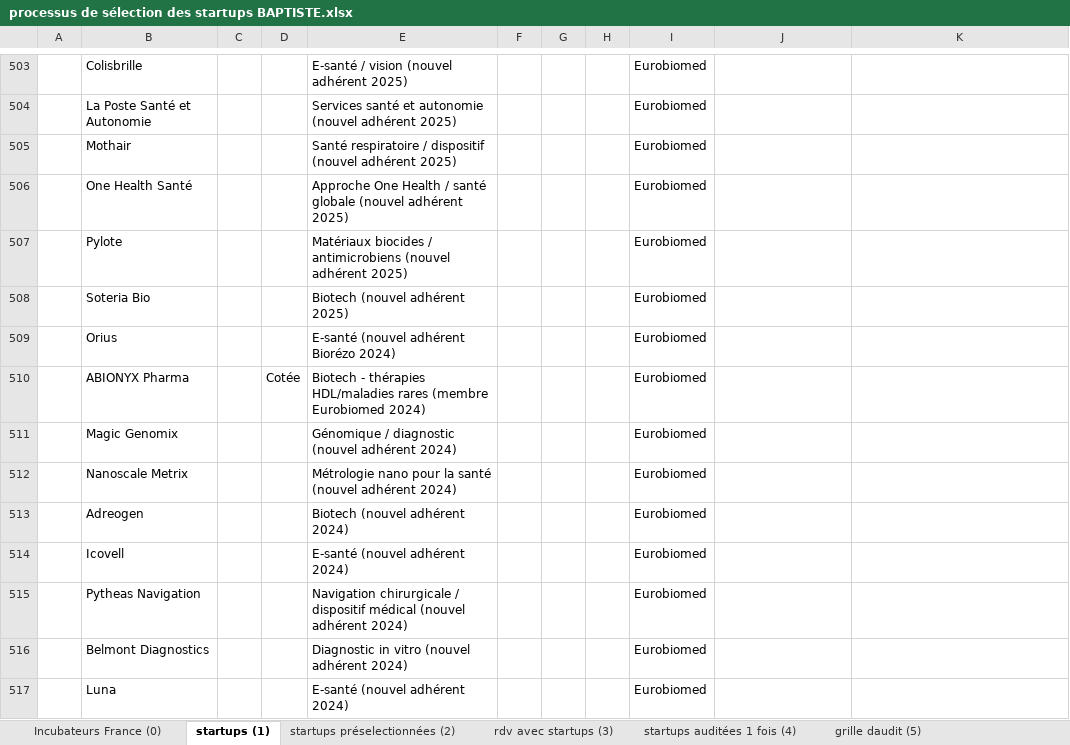
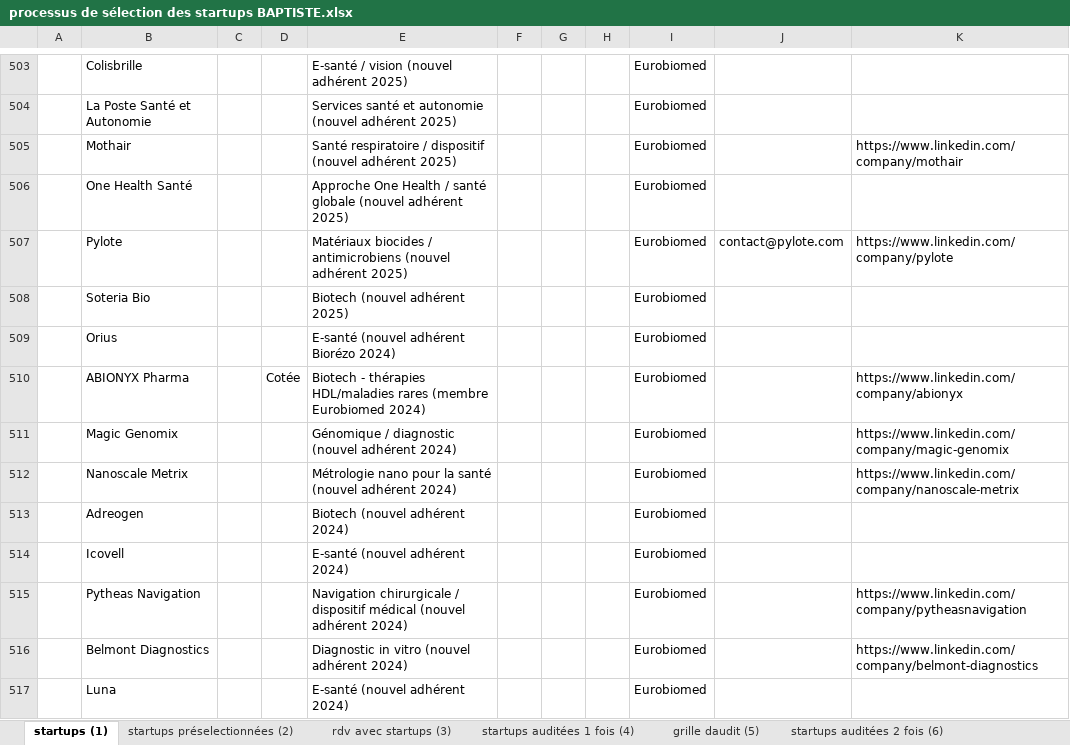
Before and after one commit to BaptisteFaisy/Liquid-, an Excel workbook: Liquid+ Project/Sélection des startups/processus de sélection des startups BAPTISTE.xlsx, sheet startups (1), drawn as a sheet; only a part is shown, gaps mark what is left out; values as stored, in another font and other column widths than the file's, no borders; the diff covers the shown part only; the diff names each change by its address in the sheet, - before the commit and + after, or states it on an @@ line.

```diff
--- a/Liquid+ Project/Sélection des startups/processus de sélection des startups BAPTISTE.xlsx (sheet startups (1))
+++ b/Liquid+ Project/Sélection des startups/processus de sélection des startups BAPTISTE.xlsx (sheet startups (1))
-K505: (empty)
+K505: https://www.linkedin.com/company/mothair
-J507: (empty)
+J507: contact@pylote.com
-K507: (empty)
+K507: https://www.linkedin.com/company/pylote
-K510: (empty)
+K510: https://www.linkedin.com/company/abionyx
-K511: (empty)
+K511: https://www.linkedin.com/company/magic-genomix
-K512: (empty)
+K512: https://www.linkedin.com/company/nanoscale-metrix
-K515: (empty)
+K515: https://www.linkedin.com/company/pytheasnavigation
-K516: (empty)
+K516: https://www.linkedin.com/company/belmont-diagnostics
```
Also changed, not shown: 13 edited cells elsewhere in this sheet, sheet Incubateurs France, other sheet tabs, 2 other files.
